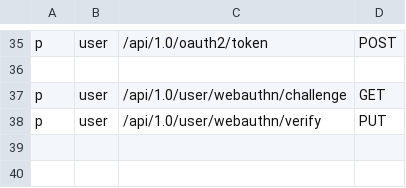
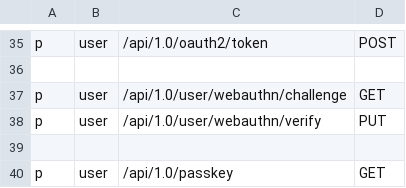
Before and after one commit to RadicalVPN/Management-Backend, a CSV file: policy/policy.csv, drawn as a sheet; only a part is shown, gaps mark what is left out; the diff names each change by its address in the sheet, - before the commit and + after, or states it on an @@ line.

Commit message:
feat: get started with passkey routes

```diff
--- a/policy/policy.csv
+++ b/policy/policy.csv
+row 39: (empty)
+row 40: p | user | /api/1.0/passkey | GET
```
Also changed, not shown: 5 other files.
